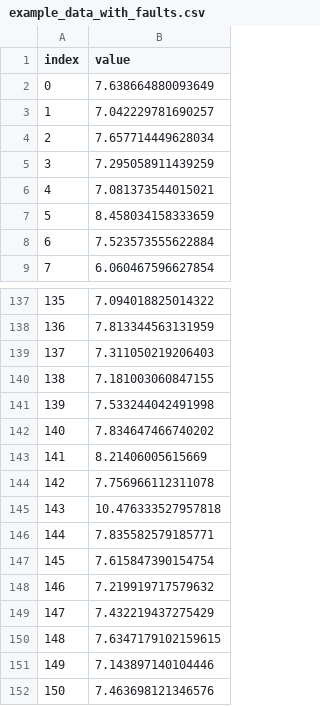
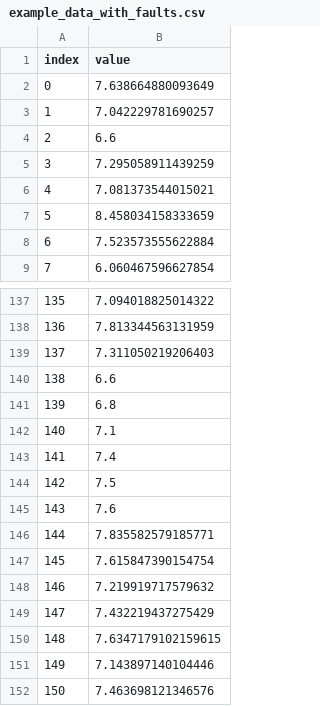
Before and after one commit to slightlynybbled/manufacturing, a CSV file: examples/data/example_data_with_faults.csv, drawn as a sheet; only a part is shown, gaps mark what is left out.

```diff
--- a/examples/data/example_data_with_faults.csv
+++ b/examples/data/example_data_with_faults.csv
@@ -3,3 +3,3 @@ index,value
 1,7.042229781690257
-2,7.657714449628034
+2,6.6
 3,7.295058911439259
@@ -139,8 +139,8 @@ index,value
 137,7.311050219206403
-138,7.181003060847155
-139,7.533244042491998
-140,7.834647466740202
-141,8.21406005615669
-142,7.756966112311078
-143,10.476333527957818
+138,6.6
+139,6.8
+140,7.1
+141,7.4
+142,7.5
+143,7.6
 144,7.835582579185771
```
Also changed, not shown: 1 other file.
